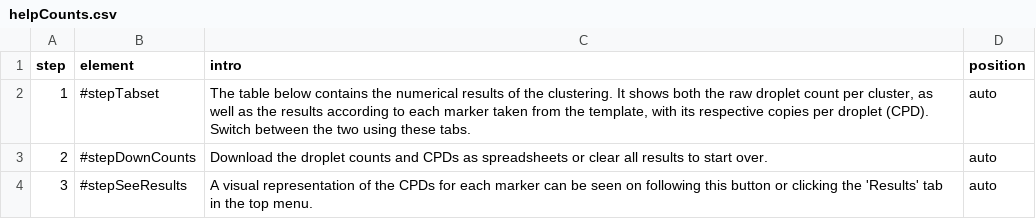
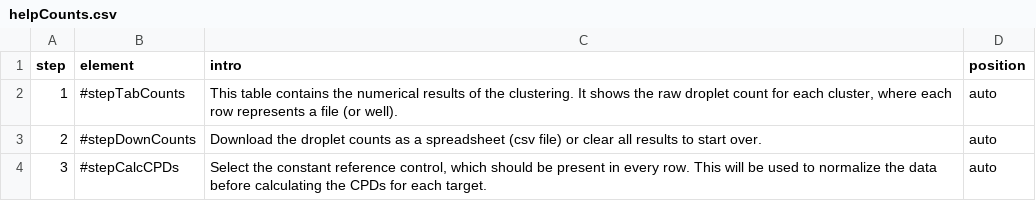
Before and after one commit to bgbrink/ddPCRvis, a CSV file: wwwIntroJS/helpCounts.csv, drawn as a sheet.

```diff
--- a/wwwIntroJS/helpCounts.csv
+++ b/wwwIntroJS/helpCounts.csv
@@ -1,4 +1,4 @@
 step;element;intro;position
-1;#stepTabset;The table below contains the numerical results of the clustering. It shows both the raw droplet count per cluster, as well as the results according to each marker taken from the template, with its respective copies per droplet (CPD). Switch between the two using these tabs.; auto
-2;#stepDownCounts;Download the droplet counts and CPDs as spreadsheets or clear all results to start over.; auto
-3;#stepSeeResults;A visual representation of the CPDs for each marker can be seen on following this button or clicking the 'Results' tab in the top menu.; auto
+1;#stepTabCounts;This table contains the numerical results of the clustering. It shows the raw droplet count for each cluster, where each row represents a file (or well).; auto
+2;#stepDownCounts;Download the droplet counts as a spreadsheet (csv file) or clear all results to start over.; auto
+3;#stepCalcCPDs;Select the constant reference control, which should be present in every row. This will be used to normalize the data before calculating the CPDs for each target.; auto
```
Also changed, not shown: wwwIntroJS/helpClustering.csv, wwwIntroJS/helpEdit.csv, 6 other files.
